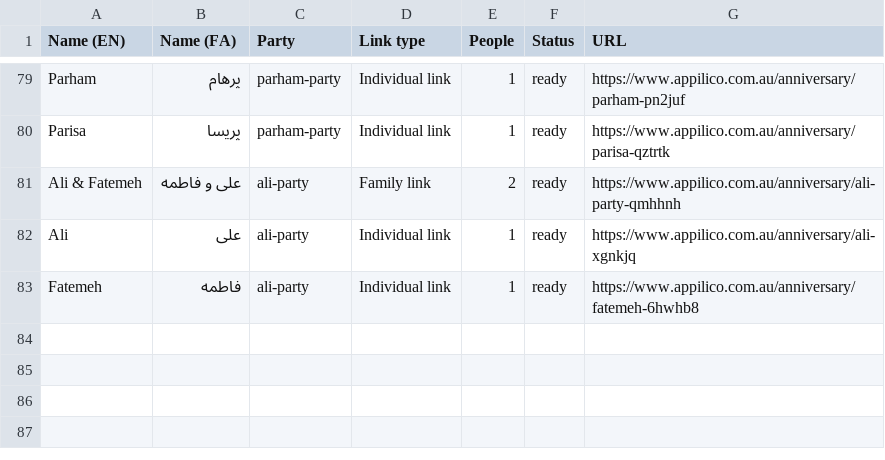
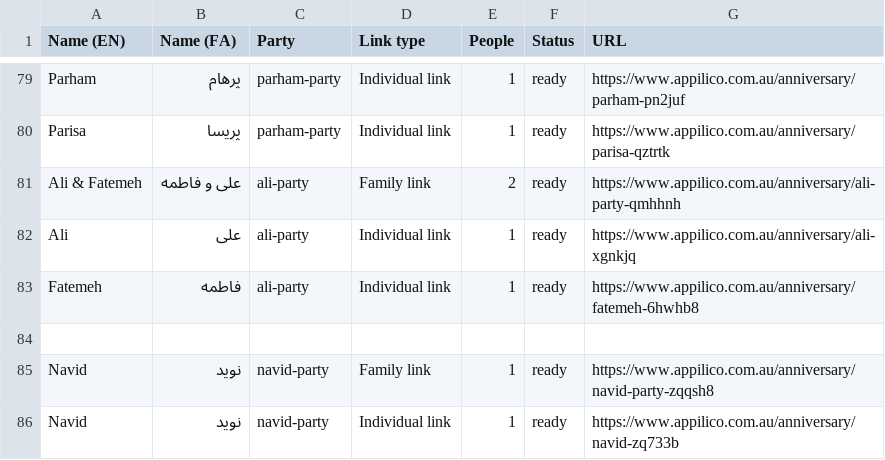
Before and after one commit to Sadramst/anniversary-invitation, a CSV file: links-export.csv, drawn as a sheet; only a part is shown, gaps mark what is left out; the diff names each change by its address in the sheet, - before the commit and + after, or states it on an @@ line.

Commit message:
add navid

```diff
--- a/links-export.csv
+++ b/links-export.csv
+row 84: (empty)
+row 85: Navid | نوید | navid-party | Family link | 1 | ready | https://www.appilico.com.au/anniversary/navid-party-zqqsh8
+row 86: Navid | نوید | navid-party | Individual link | 1 | ready | https://www.appilico.com.au/anniversary/navid-zq733b
```
Also changed, not shown: 2 other files.
